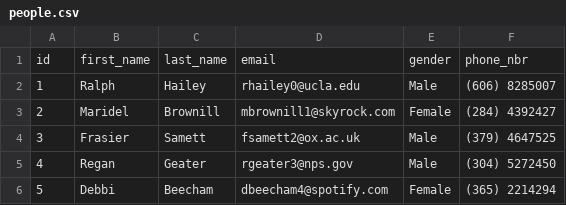
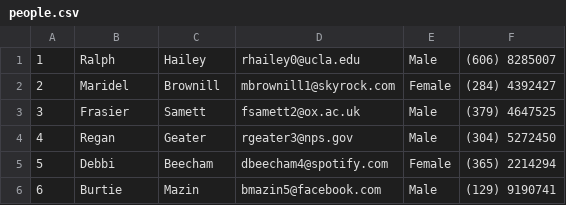
Before and after one commit to screamingweasel/acid, a CSV file: data/people.csv, drawn as a sheet; only a part is shown; the shorter side is filled out with more unchanged rows; the diff names each change by its address in the sheet, - before the commit and + after, or states it on an @@ line.

Commit message:
Removed header line from sample data

```diff
--- a/data/people.csv
+++ b/data/people.csv
-row 1: id | first_name | last_name | email | gender | phone_nbr
```
